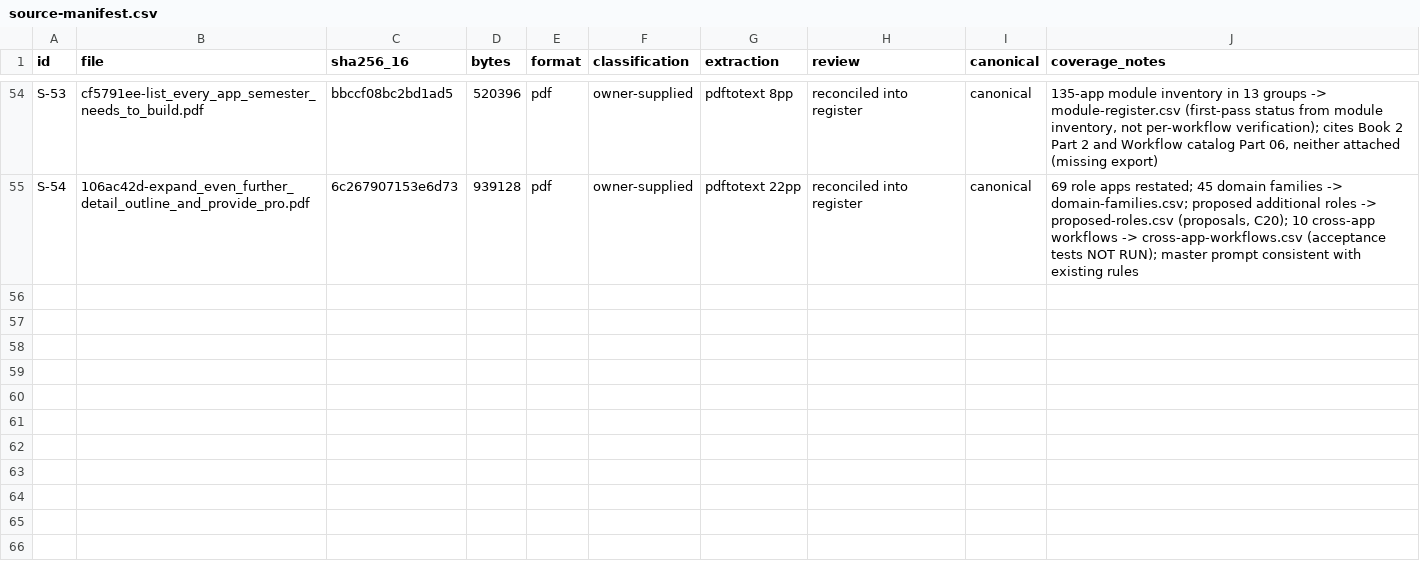
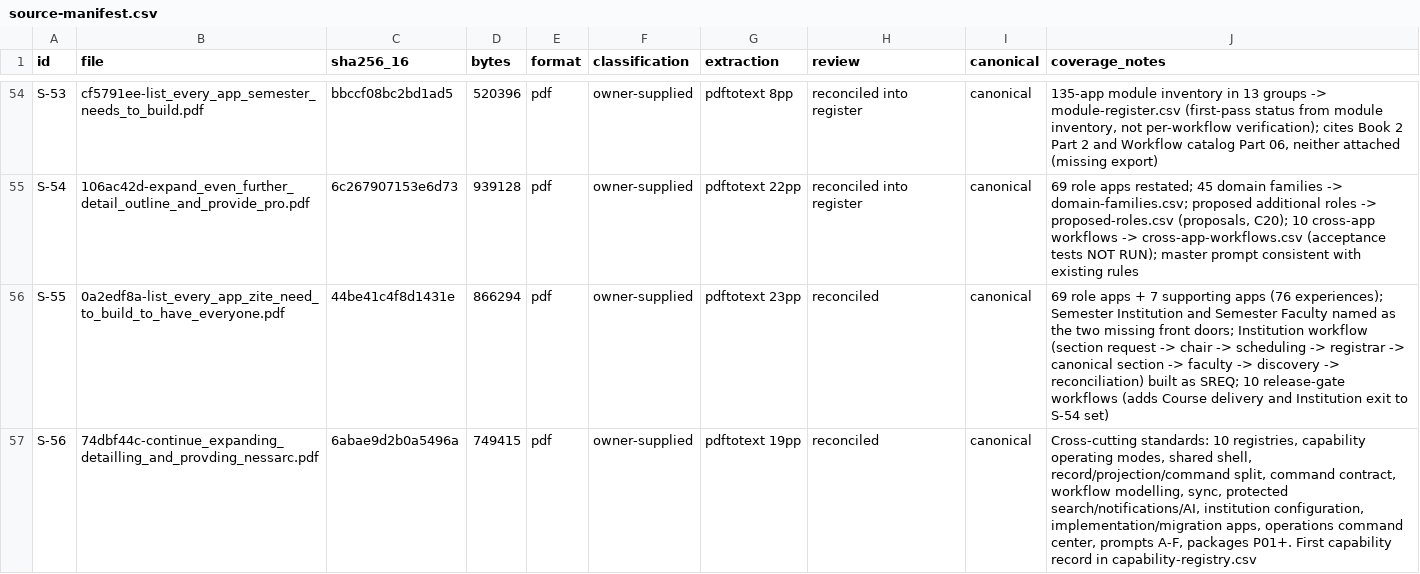
Before and after one commit to harrisonjrubin7-cmyk/semester, a CSV file: zite/docs/execution/source-manifest.csv, drawn as a sheet; only a part is shown, gaps mark what is left out.

```diff
--- a/zite/docs/execution/source-manifest.csv
+++ b/zite/docs/execution/source-manifest.csv
@@ -55 +55,3 @@ S-53,cf5791ee-list_every_app_semester_needs_to_build.pdf,bbccf08bc2bd1ad5,520396
 S-54,106ac42d-expand_even_further_detail_outline_and_provide_pro.pdf,6c267907153e6d73,939128,pdf,owner-supplied,pdftotext 22pp,reconciled into register,canonical,"69 role apps restated; 45 domain families -> domain-families.csv; proposed additional roles -> proposed-roles.csv (proposals, C20); 10 cross-app workflows -> cross-app-workflows.csv (acceptance tests NOT RUN); master prompt consistent with existing rules"
+S-55,0a2edf8a-list_every_app_zite_need_to_build_to_have_everyone.pdf,44be41c4f8d1431e,866294,pdf,owner-supplied,pdftotext 23pp,reconciled,canonical,"69 role apps + 7 supporting apps (76 experiences); Semester Institution and Semester Faculty named as the two missing front doors; Institution workflow (section request -> chair -> scheduling -> registrar -> canonical section -> faculty -> discovery -> reconciliation) built as SREQ; 10 release-gate workflows (adds Course delivery and Institution exit to S-54 set)"
+S-56,74dbf44c-continue_expanding_detailling_and_provding_nessarc.pdf,6abae9d2b0a5496a,749415,pdf,owner-supplied,pdftotext 19pp,reconciled,canonical,"Cross-cutting standards: 10 registries, capability operating modes, shared shell, record/projection/command split, command contract, workflow modelling, sync, protected search/notifications/AI, institution configuration, implementation/migration apps, operations command center, prompts A-F, packages P01+. First capability record in capability-registry.csv"
```
Also changed, not shown: 41 other files.
